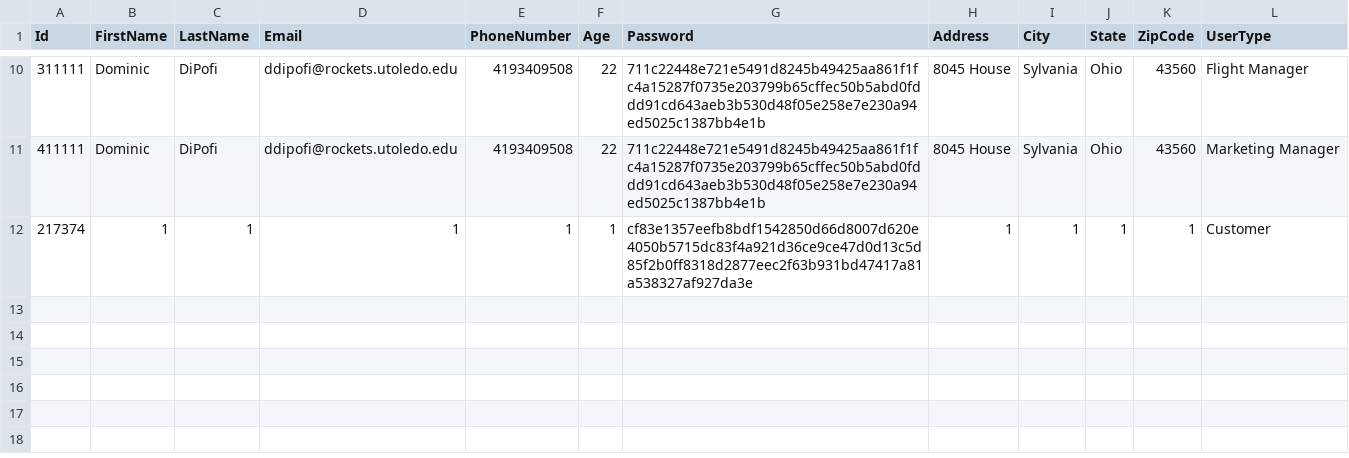
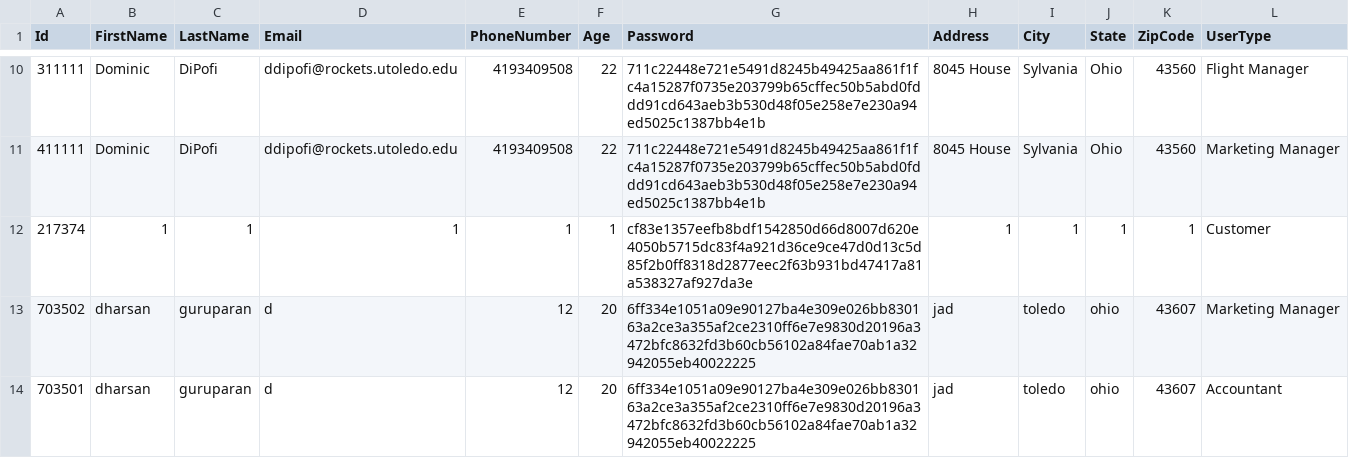
Before and after one commit to pohlman24/Airline-Management-Software, a CSV file: Airline Software/Tables/UserDb.csv, drawn as a sheet; only a part is shown, gaps mark what is left out.

Commit message:
Add files via upload

```diff
--- a/Airline Software/Tables/UserDb.csv
+++ b/Airline Software/Tables/UserDb.csv
@@ -12 +12,3 @@ Id,FirstName,LastName,Email,PhoneNumber,Age,Password,Address,City,State,ZipCode,
 217374,1,1,1,1,1,cf83e1357eefb8bdf1542850d66d8007d620e4050b5715dc83f4a921d36ce9ce47d0d13c5d85f2b0ff8318d2877eec2f63b931bd47417a81a538327af927da3e,1,1,1,1,Customer
+703502,dharsan,guruparan,d,12,20,6ff334e1051a09e90127ba4e309e026bb830163a2ce3a355af2ce2310ff6e7e9830d20196a3472bfc8632fd3b60cb56102a84fae70ab1a32942055eb40022225,jad,toledo,ohio,43607,Marketing Manager
+703501,dharsan,guruparan,d,12,20,6ff334e1051a09e90127ba4e309e026bb830163a2ce3a355af2ce2310ff6e7e9830d20196a3472bfc8632fd3b60cb56102a84fae70ab1a32942055eb40022225,jad,toledo,ohio,43607,Accountant
```
